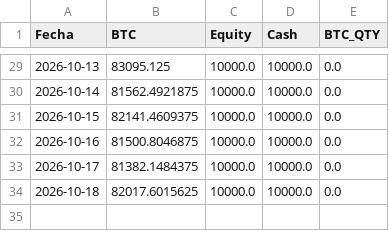
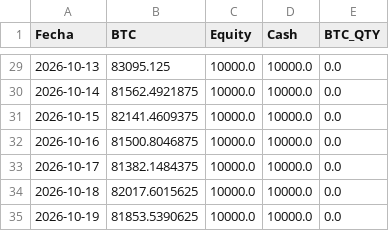
Before and after one commit to user12202912-hue/BTC-AI-BOT, a CSV file: equity.csv, drawn as a sheet; only a part is shown, gaps mark what is left out.

```diff
--- a/equity.csv
+++ b/equity.csv
@@ -34 +34,2 @@ Fecha,BTC,Equity,Cash,BTC_QTY
 2026-10-18,82017.6015625,10000.0,10000.0,0.0
+2026-10-19,81853.5390625,10000.0,10000.0,0.0
```
Also changed, not shown: log.csv, senales.csv, 1 other file.
